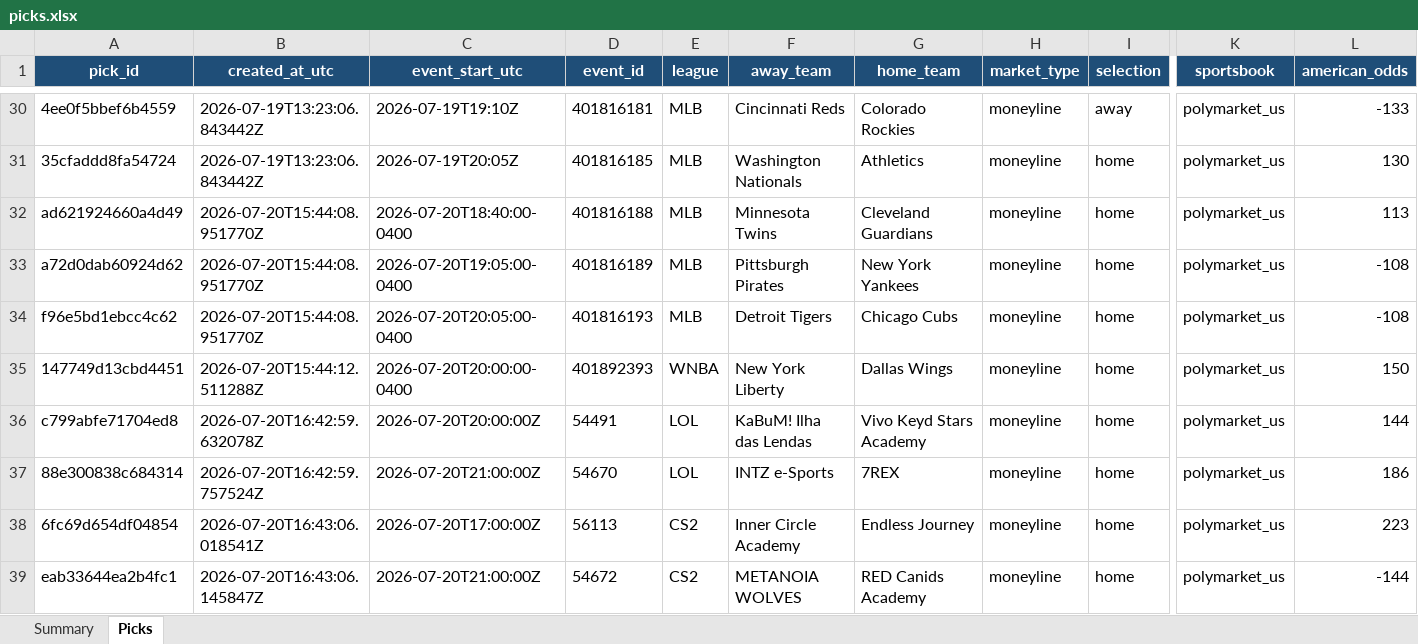
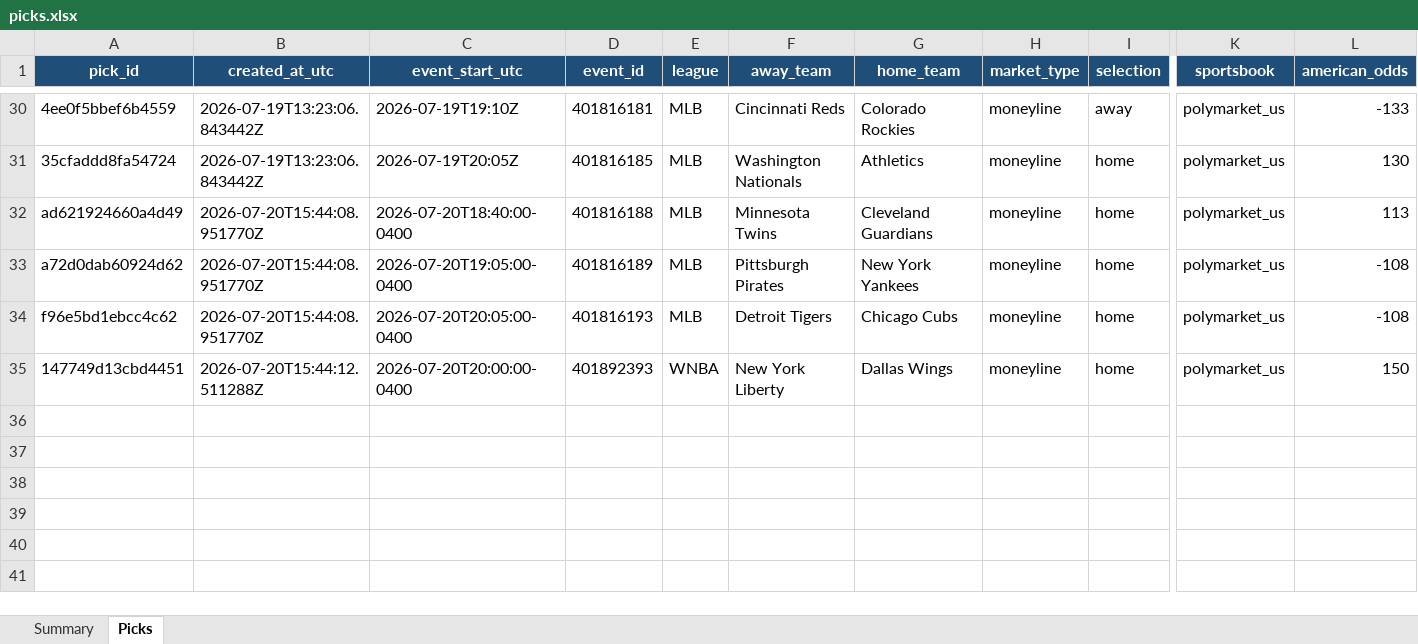
Before and after one commit to Vc9002/model-prediction, an Excel workbook: data/picks.xlsx, sheet Picks, drawn as a sheet; only a part is shown, gaps mark what is left out; values as stored, in another font and other column widths than the file's, no borders; table styles not drawn; rows hold the shown columns only; the diff names each change by its address in the sheet, - before the commit and + after, or states it on an @@ line.

Commit message:
fix: esports selection can be home or away, --all includes esports
- _log_esports_forecast: selection now reflects which Polymarket
  contract side we're picking. home_team/away_team follow contract's
  teams ordering; selection='home' or 'away' accordingly.
- Example: INTZ e-Sports @ 7REX, pick=away (7REX is away side)
- forecast --all / flat-forecast --all now includes lol/cs2 titles

```diff
--- a/data/picks.xlsx (sheet Picks)
+++ b/data/picks.xlsx (sheet Picks)
-row 36: c799abfe71704ed8 | 2026-07-20T16:42:59.632078Z | 2026-07-20T20:00:00Z | 54491 | LOL | KaBuM! Ilha das Lendas | Vivo Keyd Stars Academy | moneyline | home | polymarket_us | 144
-row 37: 88e300838c684314 | 2026-07-20T16:42:59.757524Z | 2026-07-20T21:00:00Z | 54670 | LOL | INTZ e-Sports | 7REX | moneyline | home | polymarket_us | 186
-row 38: 6fc69d654df04854 | 2026-07-20T16:43:06.018541Z | 2026-07-20T17:00:00Z | 56113 | CS2 | Inner Circle Academy | Endless Journey | moneyline | home | polymarket_us | 223
-row 39: eab33644ea2b4fc1 | 2026-07-20T16:43:06.145847Z | 2026-07-20T21:00:00Z | 54672 | CS2 | METANOIA WOLVES | RED Canids Academy | moneyline | home | polymarket_us | -144
```
Also changed, not shown: data/flat_picks.xlsx, 1 other file.
